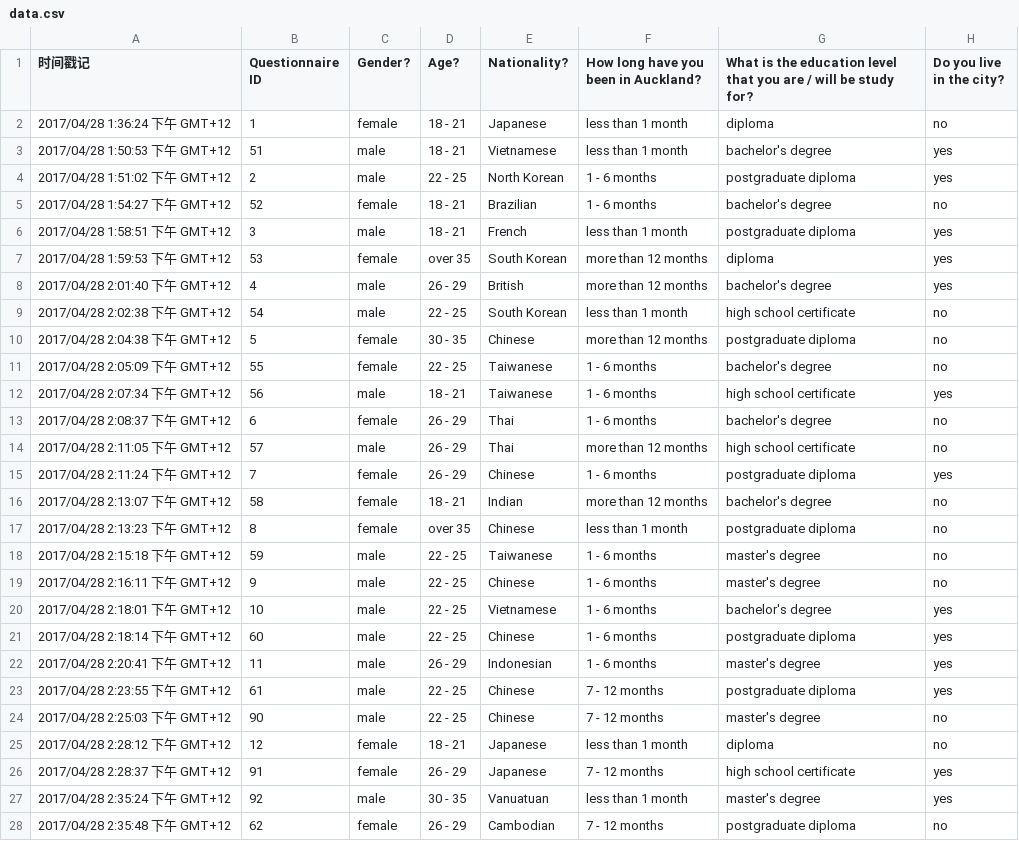
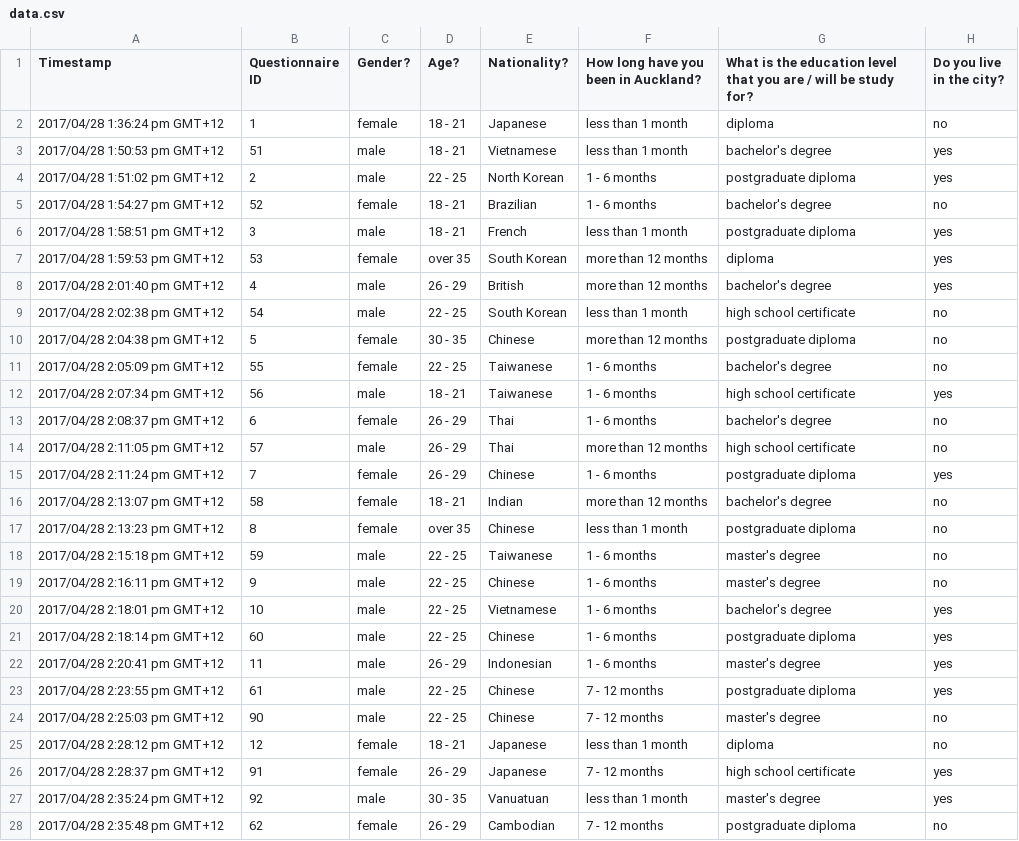
Before and after one commit to hustKiwi/gie, a CSV file: data.csv, drawn as a sheet; only a part is shown; the diff covers the shown part only; the diff names each change by its address in the sheet, - before the commit and + after, or states it on an @@ line.

Commit message:
read data

```diff
--- a/data.csv
+++ b/data.csv
-A1: 时间戳记
+A1: Timestamp
-A2 (Timestamp): 2017/04/28 1:36:24 下午 GMT+12
+A2 (Timestamp): 2017/04/28 1:36:24 pm GMT+12
-A3 (Timestamp): 2017/04/28 1:50:53 下午 GMT+12
+A3 (Timestamp): 2017/04/28 1:50:53 pm GMT+12
-A4 (Timestamp): 2017/04/28 1:51:02 下午 GMT+12
+A4 (Timestamp): 2017/04/28 1:51:02 pm GMT+12
-A5 (Timestamp): 2017/04/28 1:54:27 下午 GMT+12
+A5 (Timestamp): 2017/04/28 1:54:27 pm GMT+12
-A6 (Timestamp): 2017/04/28 1:58:51 下午 GMT+12
+A6 (Timestamp): 2017/04/28 1:58:51 pm GMT+12
-A7 (Timestamp): 2017/04/28 1:59:53 下午 GMT+12
+A7 (Timestamp): 2017/04/28 1:59:53 pm GMT+12
-A8 (Timestamp): 2017/04/28 2:01:40 下午 GMT+12
+A8 (Timestamp): 2017/04/28 2:01:40 pm GMT+12
-A9 (Timestamp): 2017/04/28 2:02:38 下午 GMT+12
+A9 (Timestamp): 2017/04/28 2:02:38 pm GMT+12
-A10 (Timestamp): 2017/04/28 2:04:38 下午 GMT+12
+A10 (Timestamp): 2017/04/28 2:04:38 pm GMT+12
-A11 (Timestamp): 2017/04/28 2:05:09 下午 GMT+12
+A11 (Timestamp): 2017/04/28 2:05:09 pm GMT+12
-A12 (Timestamp): 2017/04/28 2:07:34 下午 GMT+12
+A12 (Timestamp): 2017/04/28 2:07:34 pm GMT+12
-A13 (Timestamp): 2017/04/28 2:08:37 下午 GMT+12
+A13 (Timestamp): 2017/04/28 2:08:37 pm GMT+12
-A14 (Timestamp): 2017/04/28 2:11:05 下午 GMT+12
+A14 (Timestamp): 2017/04/28 2:11:05 pm GMT+12
-A15 (Timestamp): 2017/04/28 2:11:24 下午 GMT+12
+A15 (Timestamp): 2017/04/28 2:11:24 pm GMT+12
-A16 (Timestamp): 2017/04/28 2:13:07 下午 GMT+12
+A16 (Timestamp): 2017/04/28 2:13:07 pm GMT+12
-A17 (Timestamp): 2017/04/28 2:13:23 下午 GMT+12
+A17 (Timestamp): 2017/04/28 2:13:23 pm GMT+12
-A18 (Timestamp): 2017/04/28 2:15:18 下午 GMT+12
+A18 (Timestamp): 2017/04/28 2:15:18 pm GMT+12
-A19 (Timestamp): 2017/04/28 2:16:11 下午 GMT+12
+A19 (Timestamp): 2017/04/28 2:16:11 pm GMT+12
-A20 (Timestamp): 2017/04/28 2:18:01 下午 GMT+12
+A20 (Timestamp): 2017/04/28 2:18:01 pm GMT+12
-A21 (Timestamp): 2017/04/28 2:18:14 下午 GMT+12
+A21 (Timestamp): 2017/04/28 2:18:14 pm GMT+12
-A22 (Timestamp): 2017/04/28 2:20:41 下午 GMT+12
+A22 (Timestamp): 2017/04/28 2:20:41 pm GMT+12
-A23 (Timestamp): 2017/04/28 2:23:55 下午 GMT+12
+A23 (Timestamp): 2017/04/28 2:23:55 pm GMT+12
-A24 (Timestamp): 2017/04/28 2:25:03 下午 GMT+12
+A24 (Timestamp): 2017/04/28 2:25:03 pm GMT+12
-A25 (Timestamp): 2017/04/28 2:28:12 下午 GMT+12
+A25 (Timestamp): 2017/04/28 2:28:12 pm GMT+12
-A26 (Timestamp): 2017/04/28 2:28:37 下午 GMT+12
+A26 (Timestamp): 2017/04/28 2:28:37 pm GMT+12
-A27 (Timestamp): 2017/04/28 2:35:24 下午 GMT+12
+A27 (Timestamp): 2017/04/28 2:35:24 pm GMT+12
-A28 (Timestamp): 2017/04/28 2:35:48 下午 GMT+12
+A28 (Timestamp): 2017/04/28 2:35:48 pm GMT+12
```
Also changed, not shown: 73 edited cells elsewhere in this file, 4 other files.
